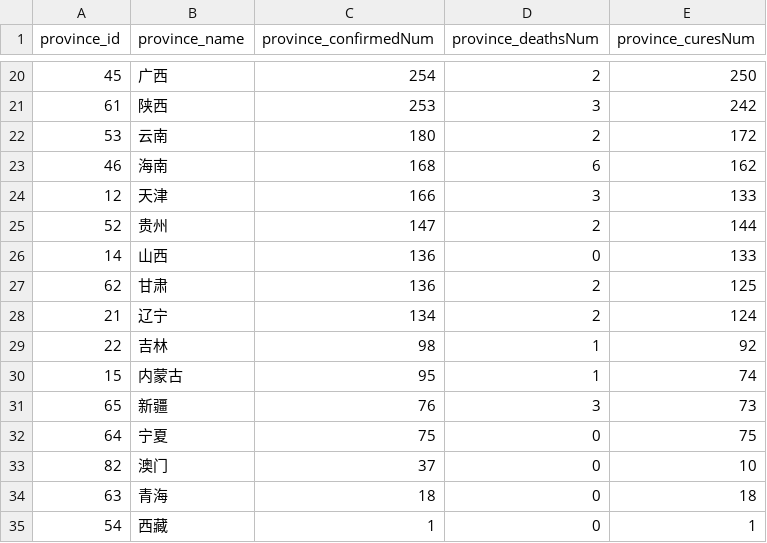
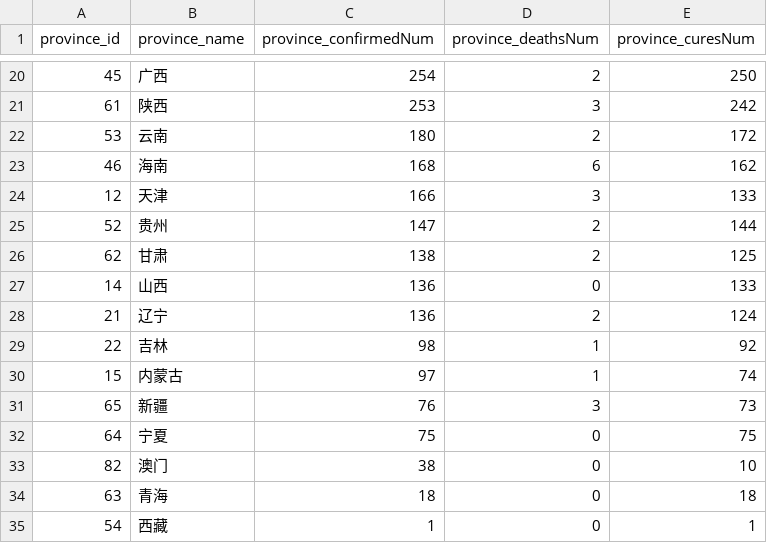
Before and after one commit to chuanchang/COVID-21, a CSV file: data/COVID19_province.csv, drawn as a sheet; only a part is shown, gaps mark what is left out; the diff covers the shown part only.

```diff
--- a/data/COVID19_province.csv
+++ b/data/COVID19_province.csv
@@ -25,10 +25,10 @@ province_id,province_name,province_confirmedNum,province_deathsNum,province_cure
 52,贵州,147,2,144
+62,甘肃,138,2,125
 14,山西,136,0,133
-62,甘肃,136,2,125
-21,辽宁,134,2,124
+21,辽宁,136,2,124
 22,吉林,98,1,92
-15,内蒙古,95,1,74
+15,内蒙古,97,1,74
 65,新疆,76,3,73
 64,宁夏,75,0,75
-82,澳门,37,0,10
+82,澳门,38,0,10
 63,青海,18,0,18
```
Also changed, not shown: 15 edited cells elsewhere in this file.
